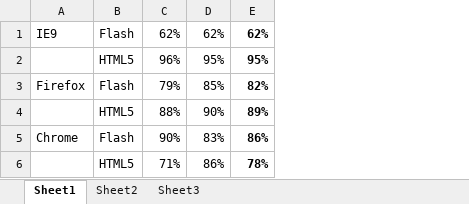
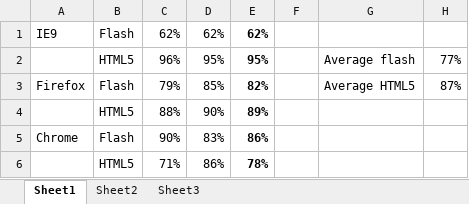
Before and after one commit to dhulme/irp, an Excel workbook: report/flash-html-performance.xlsx, sheet Sheet1, drawn as a sheet; values as stored, in another font and other column widths than the file's, no borders; charts and pictures not drawn; the diff names each change by its address in the sheet, - before the commit and + after, or states it on an @@ line.

```diff
--- a/report/flash-html-performance.xlsx (sheet Sheet1)
+++ b/report/flash-html-performance.xlsx (sheet Sheet1)
+column F, empty
+column G, rows 2-3: Average flash | Average HTML5
+column H, rows 2-3: 77% | 87%
```
Also changed, not shown: 2 other files.
